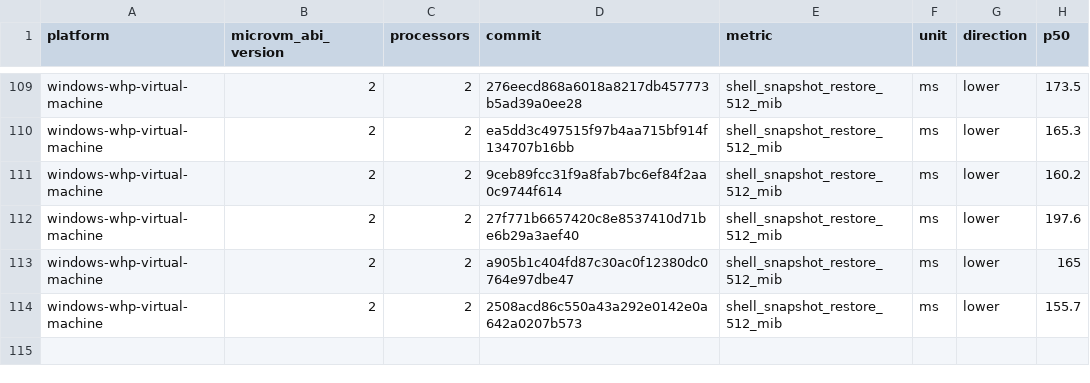
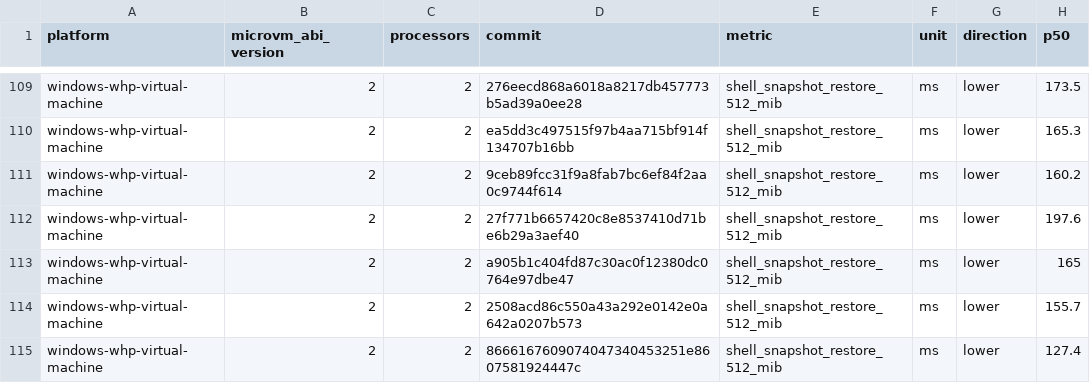
Before and after one commit to STUNSLAP/llllllllIl, a CSV file: data/windows-whp-virtual-machine-microvm-v2-2vcpu.csv, drawn as a sheet; only a part is shown, gaps mark what is left out; the diff names each change by its address in the sheet, - before the commit and + after, or states it on an @@ line.

```diff
--- a/data/windows-whp-virtual-machine-microvm-v2-2vcpu.csv
+++ b/data/windows-whp-virtual-machine-microvm-v2-2vcpu.csv
+row 115: windows-whp-virtual-machine | 2 | 2 | 8666167609074047340453251e8607581924447c | shell_snapshot_restore_512_mib | ms | lower | 127.4
```
Also changed, not shown: data/linux-kvm-virtual-machine-microvm-v2-1vcpu.csv, data/linux-mshv-virtual-machine-microvm-v2-1vcpu.csv, 9 other files.
